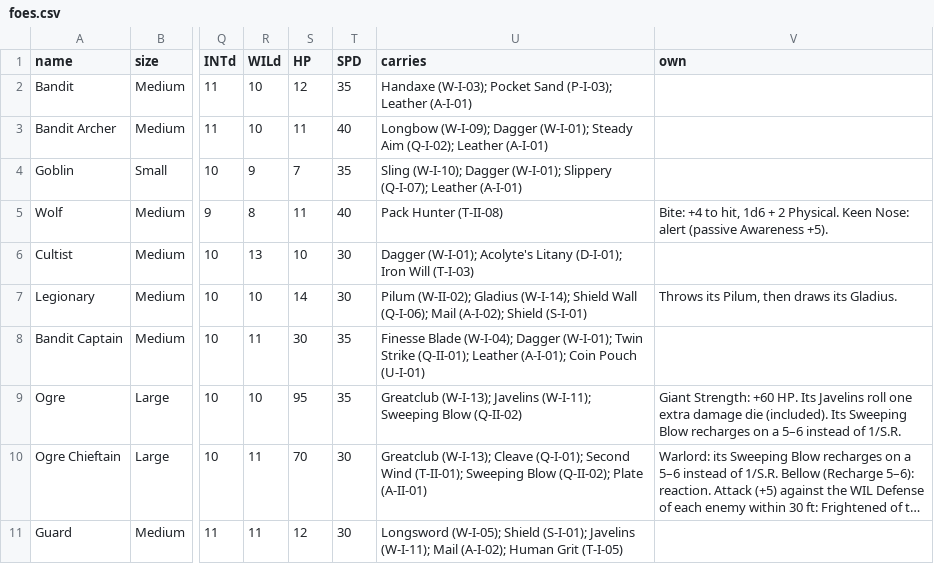
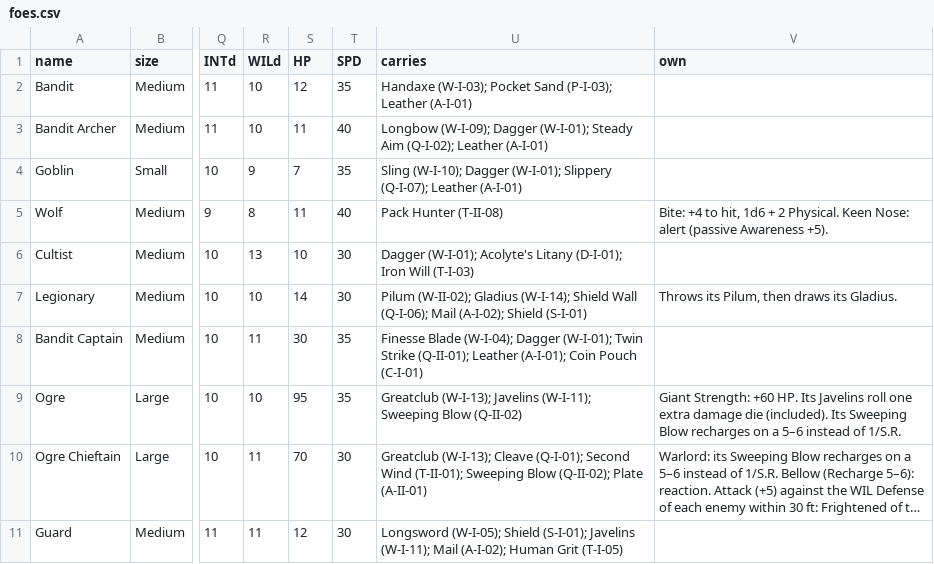
Before and after one commit to cedriclejeune/aspect, a CSV file: cards/tables/foes.csv, drawn as a sheet; only a part is shown, gaps mark what is left out; long unchanged cells end in …; the diff names each change by its address in the sheet, - before the commit and + after, or states it on an @@ line.

```diff
--- a/cards/tables/foes.csv
+++ b/cards/tables/foes.csv
-U8 (carries): …Coin Pouch (U-I-01)
+U8 (carries): …Coin Pouch (C-I-01)
```
Also changed, not shown: cards/tables/cards.csv, 32 other files.
